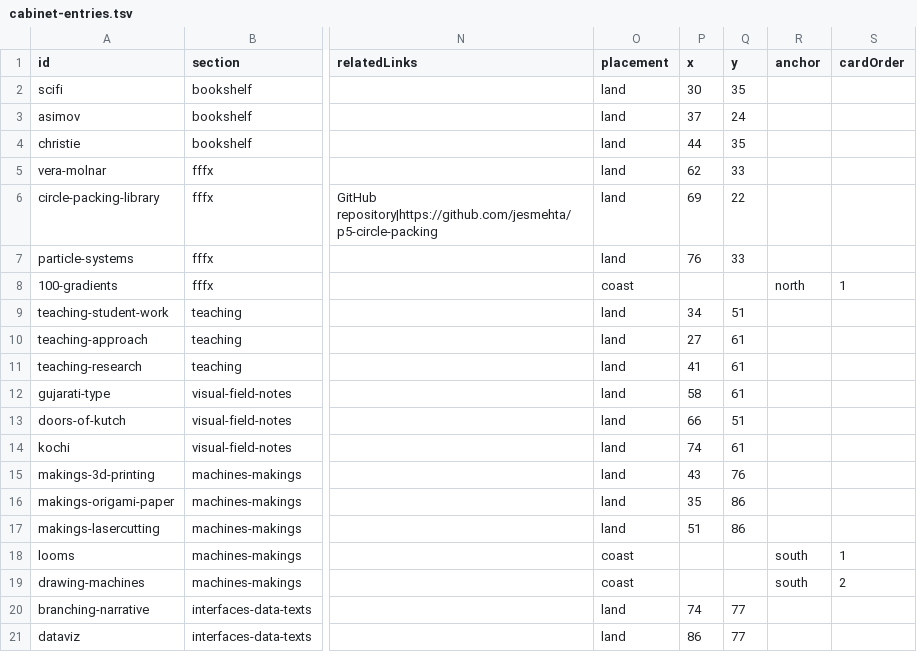
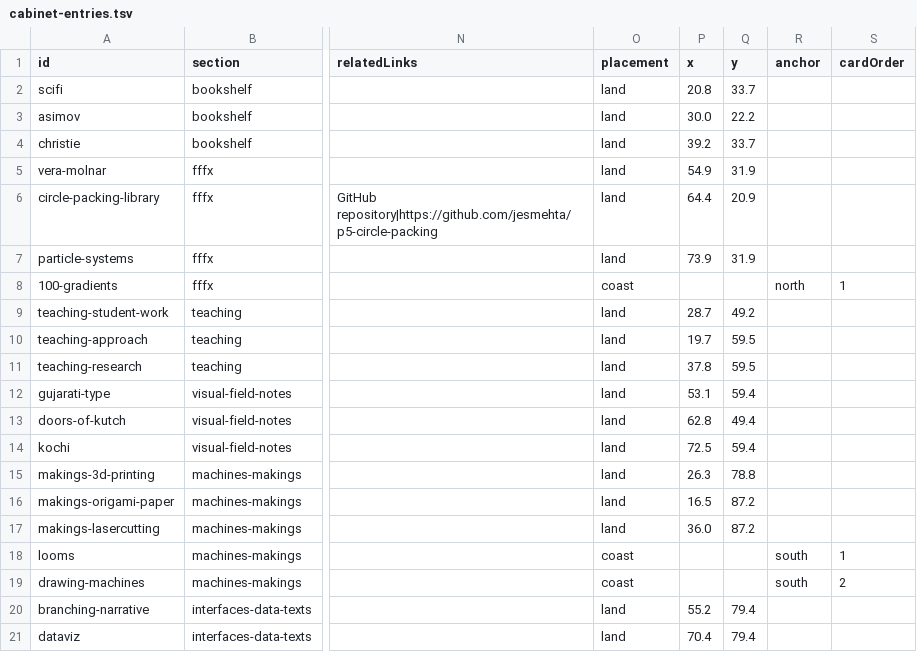
Before and after one commit to jesmehta/CabinetOfCuriosities, a TSV file: content/cabinet-entries.tsv, drawn as a sheet; only a part is shown, gaps mark what is left out; the diff covers the shown part only; the diff names each change by its address in the sheet, - before the commit and + after, or states it on an @@ line.

Commit message:
data: reposition islands and entries, resize canvas to fit
Move island centers/radii and entry marker percentages to a less
cramped layout, and grow the map's viewBox (1000 -> 1300px tall) to
give the new positions room. cabinet-generated-content.js is the
build output mirroring these tsv changes for the JS renderer.

```diff
--- a/content/cabinet-entries.tsv
+++ b/content/cabinet-entries.tsv
-P2 (x): 30
+P2 (x): 20.8
-Q2 (y): 35
+Q2 (y): 33.7
-P3 (x): 37
+P3 (x): 30.0
-Q3 (y): 24
+Q3 (y): 22.2
-P4 (x): 44
+P4 (x): 39.2
-Q4 (y): 35
+Q4 (y): 33.7
-P5 (x): 62
+P5 (x): 54.9
-Q5 (y): 33
+Q5 (y): 31.9
-P6 (x): 69
+P6 (x): 64.4
-Q6 (y): 22
+Q6 (y): 20.9
-P7 (x): 76
+P7 (x): 73.9
-Q7 (y): 33
+Q7 (y): 31.9
-P9 (x): 34
+P9 (x): 28.7
-Q9 (y): 51
+Q9 (y): 49.2
-P10 (x): 27
+P10 (x): 19.7
-Q10:Q11 (y): 61
+Q10:Q11 (y): 59.5
-P11 (x): 41
+P11 (x): 37.8
-P12 (x): 58
+P12 (x): 53.1
-Q12 (y): 61
+Q12 (y): 59.4
-P13 (x): 66
+P13 (x): 62.8
-Q13 (y): 51
+Q13 (y): 49.4
-P14 (x): 74
+P14 (x): 72.5
-Q14 (y): 61
+Q14 (y): 59.4
-P15 (x): 43
+P15 (x): 26.3
-Q15 (y): 76
+Q15 (y): 78.8
-P16 (x): 35
+P16 (x): 16.5
-Q16:Q17 (y): 86
+Q16:Q17 (y): 87.2
-P17 (x): 51
+P17 (x): 36.0
-P20 (x): 74
+P20 (x): 55.2
-Q20:Q21 (y): 77
+Q20:Q21 (y): 79.4
-P21 (x): 86
+P21 (x): 70.4
```
Also changed, not shown: 8 edited cells elsewhere in this file, content/cabinet-sections.tsv, 2 other files.
